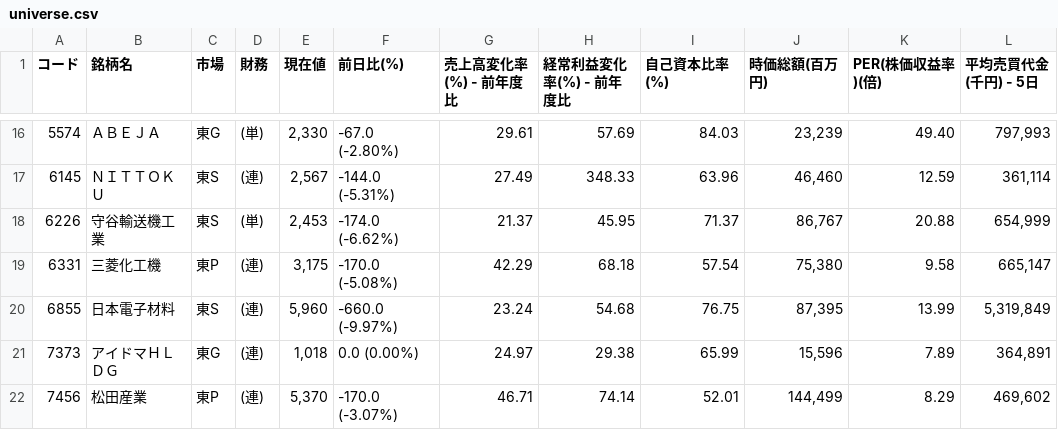
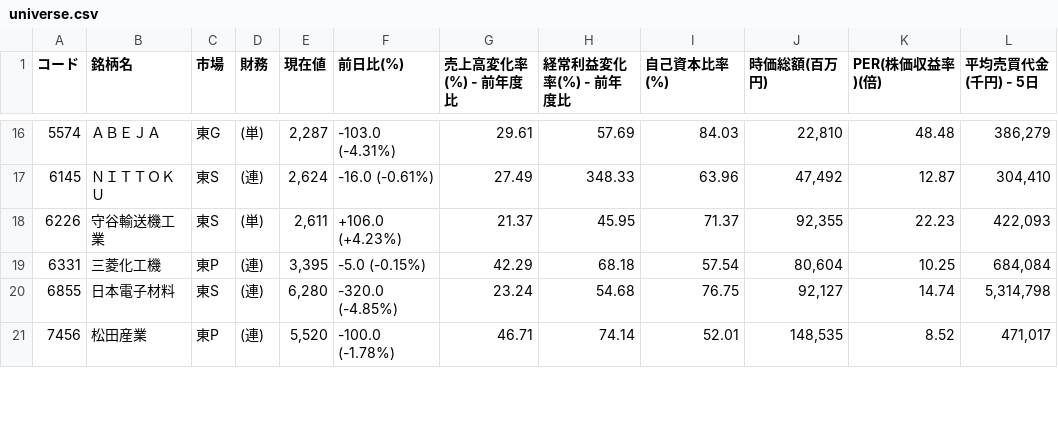
Before and after one commit to shigeaki2106/ni-swing2, a CSV file: universe.csv, drawn as a sheet; only a part is shown, gaps mark what is left out; the diff covers the shown part only.

```diff
--- a/universe.csv
+++ b/universe.csv
@@ -16,7 +16,6 @@
-5574,ＡＢＥＪＡ,東G,(単),"2,330","-67.0 (-2.80%) ",29.61,57.69,84.03,"23,239",49.40,"797,993"
-6145,ＮＩＴＴＯＫＵ,東S,(連),"2,567","-144.0 (-5.31%) ",27.49,348.33,63.96,"46,460",12.59,"361,114"
-6226,守谷輸送機工業,東S,(単),"2,453","-174.0 (-6.62%) ",21.37,45.95,71.37,"86,767",20.88,"654,999"
-6331,三菱化工機,東P,(連),"3,175","-170.0 (-5.08%) ",42.29,68.18,57.54,"75,380",9.58,"665,147"
-6855,日本電子材料,東S,(連),"5,960","-660.0 (-9.97%) ",23.24,54.68,76.75,"87,395",13.99,"5,319,849"
-7373,アイドマＨＬＤＧ,東G,(連),"1,018","0.0 (0.00%) ",24.97,29.38,65.99,"15,596",7.89,"364,891"
-7456,松田産業,東P,(連),"5,370","-170.0 (-3.07%) ",46.71,74.14,52.01,"144,499",8.29,"469,602"
+5574,ＡＢＥＪＡ,東G,(単),"2,287","-103.0 (-4.31%) ",29.61,57.69,84.03,"22,810",48.48,"386,279"
+6145,ＮＩＴＴＯＫＵ,東S,(連),"2,624","-16.0 (-0.61%) ",27.49,348.33,63.96,"47,492",12.87,"304,410"
+6226,守谷輸送機工業,東S,(単),"2,611","+106.0 (+4.23%) ",21.37,45.95,71.37,"92,355",22.23,"422,093"
+6331,三菱化工機,東P,(連),"3,395","-5.0 (-0.15%) ",42.29,68.18,57.54,"80,604",10.25,"684,084"
+6855,日本電子材料,東S,(連),"6,280","-320.0 (-4.85%) ",23.24,54.68,76.75,"92,127",14.74,"5,314,798"
+7456,松田産業,東P,(連),"5,520","-100.0 (-1.78%) ",46.71,74.14,52.01,"148,535",8.52,"471,017"
```
Also changed, not shown: 2 added rows, 4 removed rows and 65 edited cells elsewhere in this file, 2 other files.
